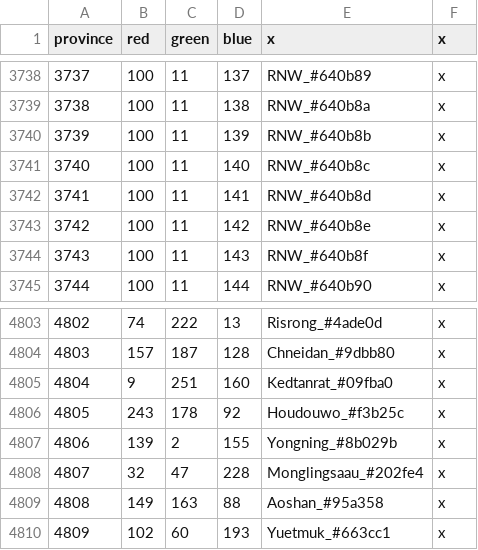
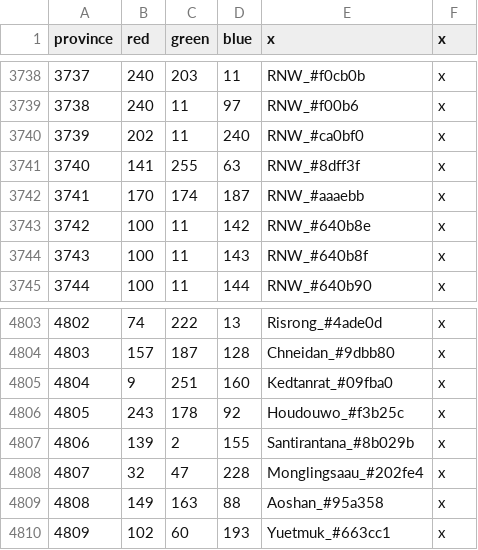
Before and after one commit to LoopSimon/Loopbennar20.0, a CSV file: Loopbennar/map/definition.csv, drawn as a sheet; only a part is shown, gaps mark what is left out; the diff covers the shown part only.

```diff
--- a/Loopbennar/map/definition.csv
+++ b/Loopbennar/map/definition.csv
@@ -3738,6 +3738,6 @@ province;red;green;blue;x;x
-3737;100;11;137;RNW_#640b89;x
-3738;100;11;138;RNW_#640b8a;x
-3739;100;11;139;RNW_#640b8b;x
-3740;100;11;140;RNW_#640b8c;x
-3741;100;11;141;RNW_#640b8d;x
+3737;240;203;11;RNW_#f0cb0b;x
+3738;240;11;97;RNW_#f00b6;x
+3739;202;11;240;RNW_#ca0bf0;x
+3740;141;255;63;RNW_#8dff3f;x
+3741;170;174;187;RNW_#aaaebb;x
 3742;100;11;142;RNW_#640b8e;x
@@ -4806,3 +4806,3 @@ province;red;green;blue;x;x
 4805;243;178;92;Houdouwo_#f3b25c;x
-4806;139;2;155;Yongning_#8b029b;x
+4806;139;2;155;Santirantana_#8b029b;x
 4807;32;47;228;Monglingsaau_#202fe4;x
```
Also changed, not shown: 33 edited cells elsewhere in this file, 20 other files.
